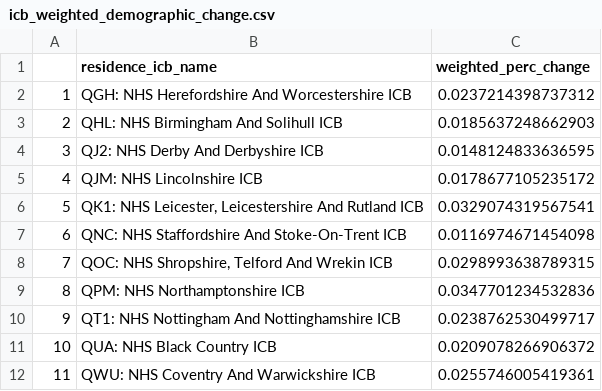
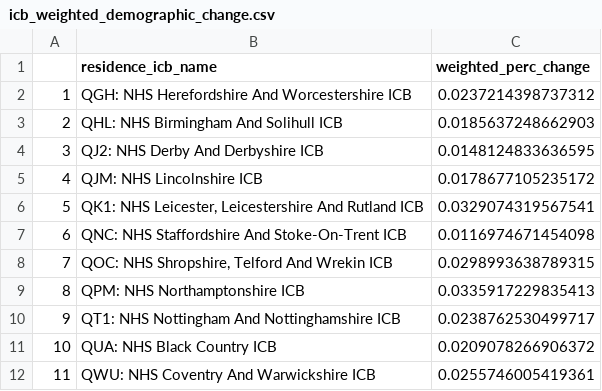
Before and after one commit to The-Strategy-Unit/nhse_mh_inpat_model, a CSV file: demographic_projections/icb_weighted_demographic_change.csv, drawn as a sheet.

Commit message:
Update icb_weighted_demographic_change.csv

```diff
--- a/demographic_projections/icb_weighted_demographic_change.csv
+++ b/demographic_projections/icb_weighted_demographic_change.csv
@@ -8,3 +8,3 @@
 "7","QOC: NHS Shropshire, Telford And Wrekin ICB",0.0298993638789315
-"8","QPM: NHS Northamptonshire ICB",0.0347701234532836
+"8","QPM: NHS Northamptonshire ICB",0.0335917229835413
 "9","QT1: NHS Nottingham And Nottinghamshire ICB",0.0238762530499717
```
